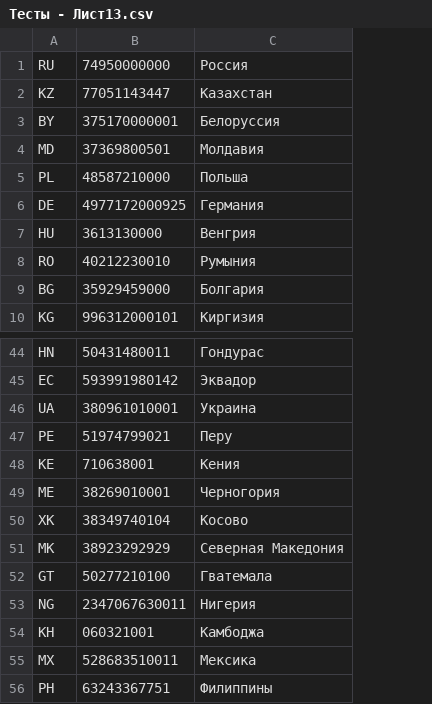
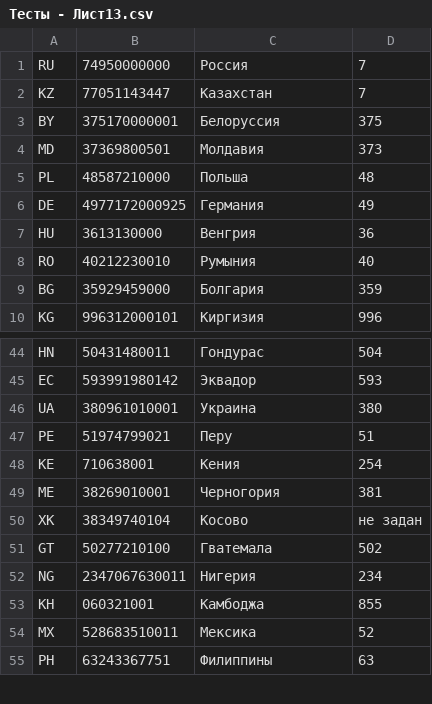
Before and after one commit to Vladiuse/-OI-AMK, a CSV file: HelloDjango/scripts/Тесты - Лист13.csv, drawn as a sheet; only a part is shown, gaps mark what is left out; removed rows and columns are numbered as before the commit, all else as after; the diff names each change by its address in the sheet, - before the commit and + after, or states it on an @@ line.

```diff
--- a/HelloDjango/scripts/Тесты - Лист13.csv
+++ b/HelloDjango/scripts/Тесты - Лист13.csv
+column D, rows 1-10: 7 | 7 | 375 | 373 | 48 | 49 | 36 | 40 | 359 | 996; rows 44-55: 504 | 593 | 380 | 51 | 254 | 381 | не задан | 502 | 234 | 855 | 52 | 63
-row 51: MK | 38923292929 | Северная Македония
```
Also changed, not shown: 10 other files.
